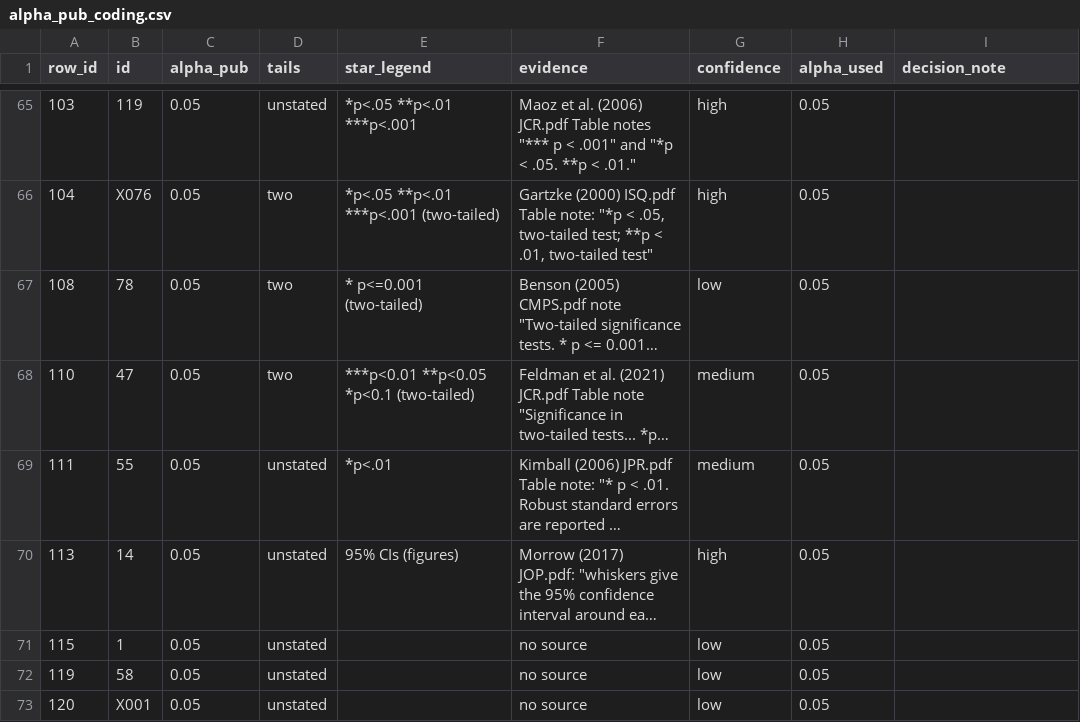
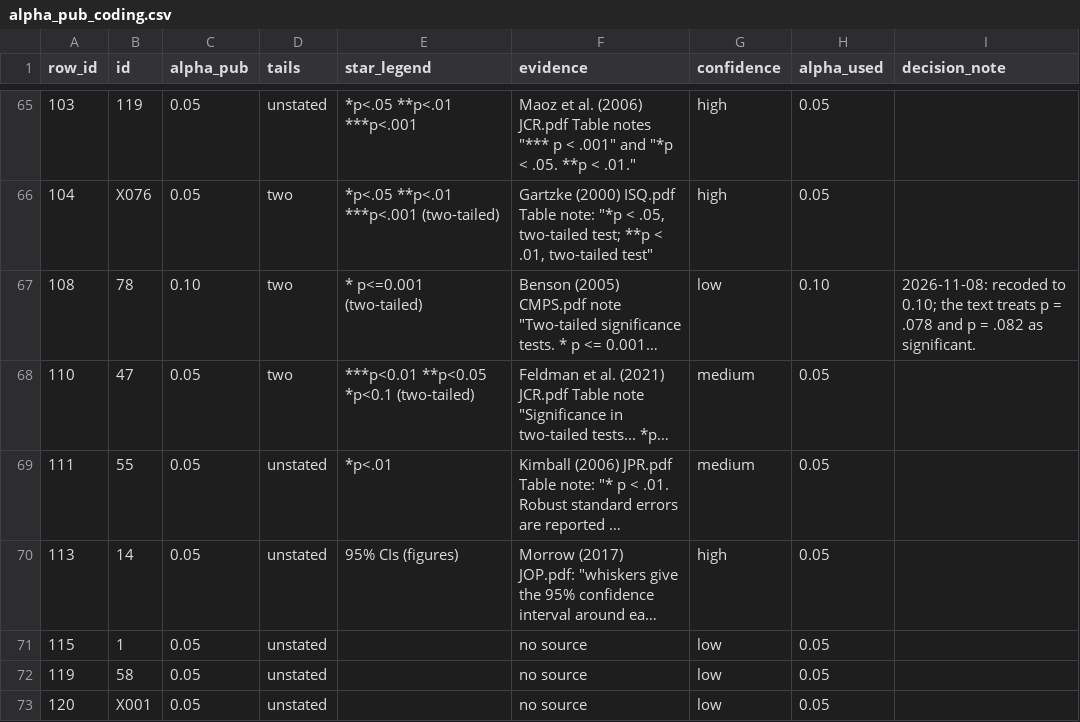
Before and after one commit to jfedgerton/war_network_reconfiguration, a CSV file: code/04_replication_sweep/alpha_pub_coding.csv, drawn as a sheet; only a part is shown, gaps mark what is left out; long unchanged cells end in …; the diff names each change by its address in the sheet, - before the commit and + after, or states it on an @@ line.

```diff
--- a/code/04_replication_sweep/alpha_pub_coding.csv
+++ b/code/04_replication_sweep/alpha_pub_coding.csv
-C67 (alpha_pub): 0.05
+C67 (alpha_pub): 0.10
-H67 (alpha_used): 0.05
+H67 (alpha_used): 0.10
-I67 (decision_note): (empty)
+I67 (decision_note): 2026-11-08: recoded to 0.10; the text treats p = .078 and p = .082 as significant.
```
Also changed, not shown: code/04_replication_sweep/registry.csv, code/04_replication_sweep/study_flow.csv, 12 other files.
